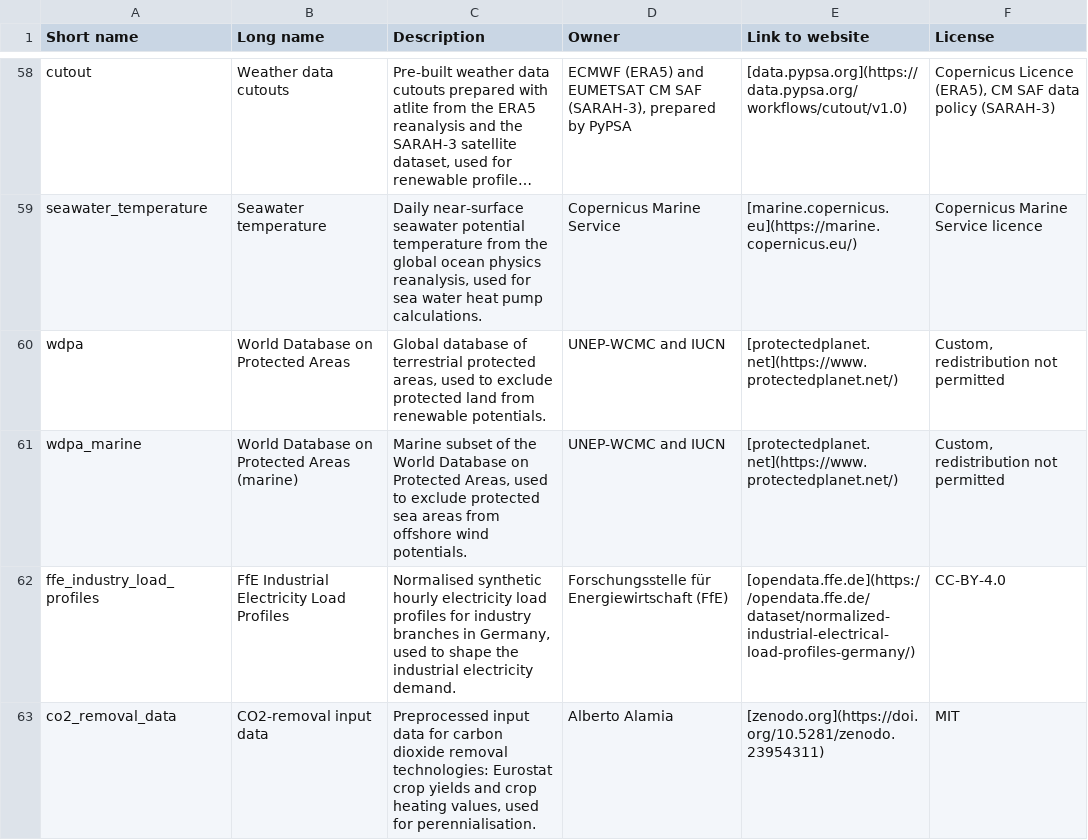
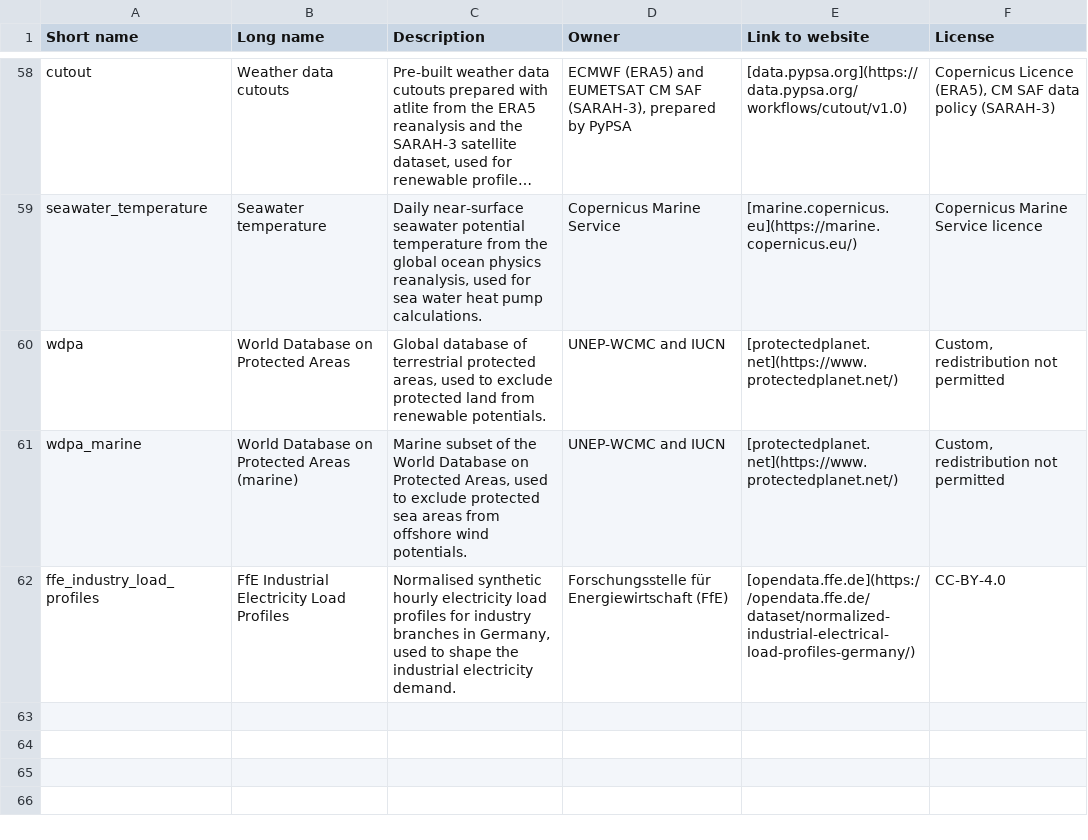
Before and after one commit to PyPSA/pypsa-eur, a CSV file: doc/data_inventory.csv, drawn as a sheet; only a part is shown, gaps mark what is left out; long unchanged cells end in ….

```diff
--- a/doc/data_inventory.csv
+++ b/doc/data_inventory.csv
@@ -62,2 +62 @@
 "ffe_industry_load_profiles","FfE Industrial Electricity Load Profiles","Normalised synthetic hourly electricity load profiles for industry branches in Germany, used to shape the industrial electricity demand.","Forschungsstelle für Energiewirtschaft (FfE)","[opendata.ffe.de](https://opendata.ffe.de/dataset/normalized-industrial-electrical-load-profiles-germany/)","CC-BY-4.0"
-"co2_removal_data","CO2-removal input data","Preprocessed input data for carbon dioxide removal technologies: Eurostat crop yields and crop heating values, used for perennialisation.","Alberto Alamia","[zenodo.org](https://doi.org/10.5281/zenodo.23954311)","MIT"
```
Also changed, not shown: data/versions.csv, 22 other files.
